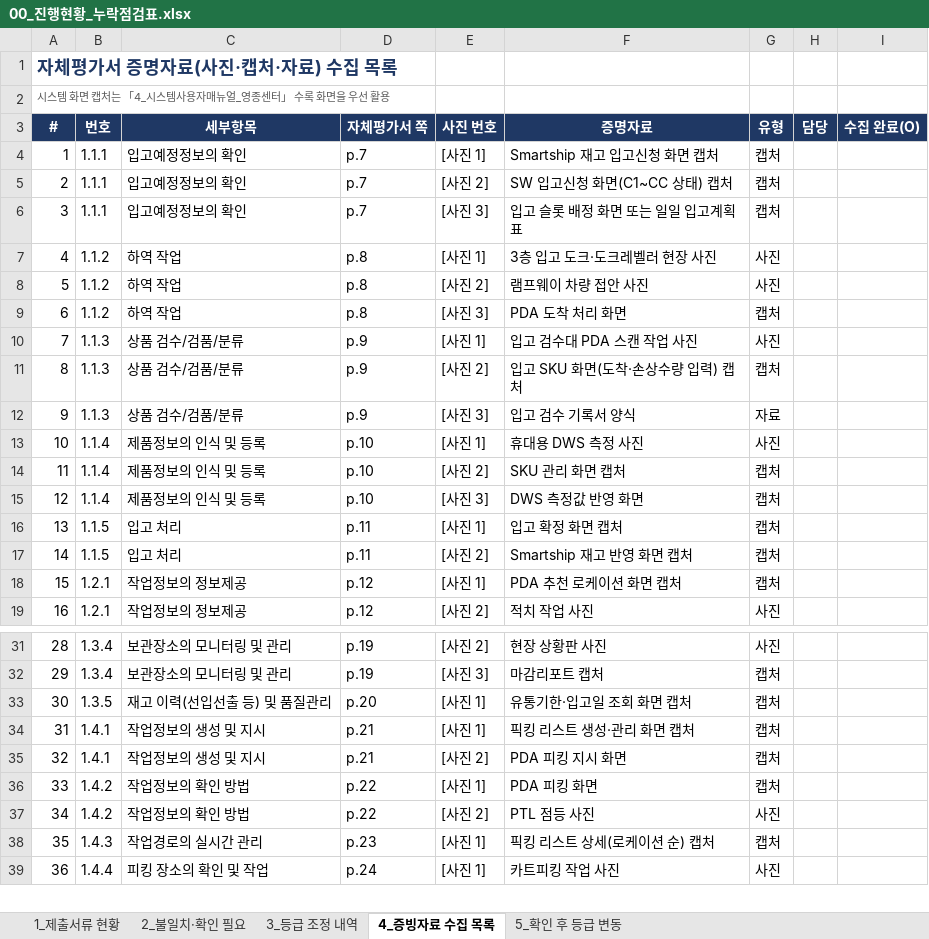
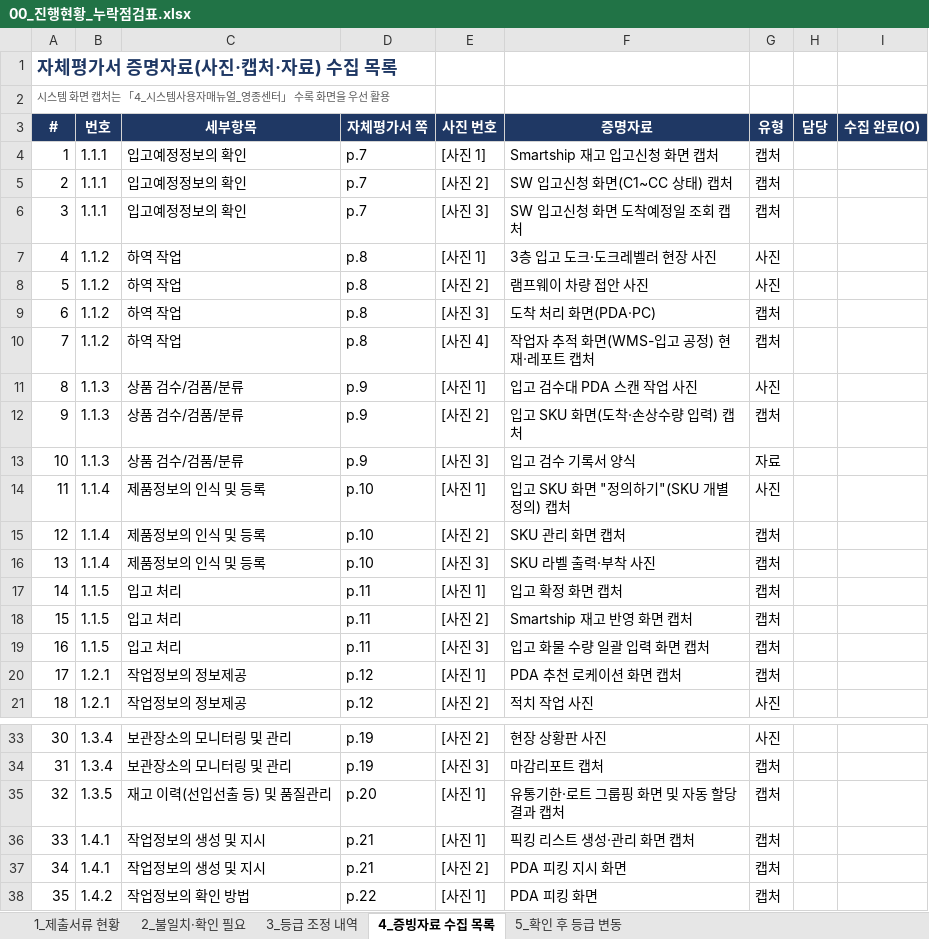
Before and after one commit to Yun-IlHwan/smart-logstics, an Excel workbook: 작성 서류 - yun/00_진행현황_누락점검표.xlsx, sheet 4_증빙자료 수집 목록, drawn as a sheet; only a part is shown, gaps mark what is left out; the shorter side is filled out with more unchanged rows; values as stored, in another font and other column widths than the file's, no borders; charts and pictures not drawn; addresses are those after the commit; the diff names each change by its address in the sheet, - before the commit and + after, or states it on an @@ line.

```diff
--- a/작성 서류 - yun/00_진행현황_누락점검표.xlsx (sheet 4_증빙자료 수집 목록)
+++ b/작성 서류 - yun/00_진행현황_누락점검표.xlsx (sheet 4_증빙자료 수집 목록)
-F6 (증명자료): 입고 슬롯 배정 화면 또는 일일 입고계획표
+F6 (증명자료): SW 입고신청 화면 도착예정일 조회 캡처
-F9 (증명자료): PDA 도착 처리 화면
+F9 (증명자료): 도착 처리 화면(PDA·PC)
+row 10: 7 | 1.1.2 | 하역 작업 | p.8 | [사진 4] | 작업자 추적 화면(WMS-입고 공정) 현재·레포트 캡처 | 캡처
@@ column A (#) renumbered from row 11 down @@
-F14 (증명자료): 휴대용 DWS 측정 사진
+F14 (증명자료): 입고 SKU 화면 "정의하기"(SKU 개별 정의) 캡처
-F16 (증명자료): DWS 측정값 반영 화면
+F16 (증명자료): SKU 라벨 출력·부착 사진
+row 19: 16 | 1.1.5 | 입고 처리 | p.11 | [사진 3] | 입고 화물 수량 일괄 입력 화면 캡처 | 캡처
-F35 (증명자료): 유통기한·입고일 조회 화면 캡처
+F35 (증명자료): 유통기한·로트 그룹핑 화면 및 자동 할당 결과 캡처
```
Also changed, not shown: sheet 3_등급 조정 내역, sheet 5_확인 후 등급 변동, sheet 1_제출서류 현황, charts or pictures, 작성 서류 - yun/⑤_자체평가점수표(일반)_근거기준.xlsx, 4 other files.
